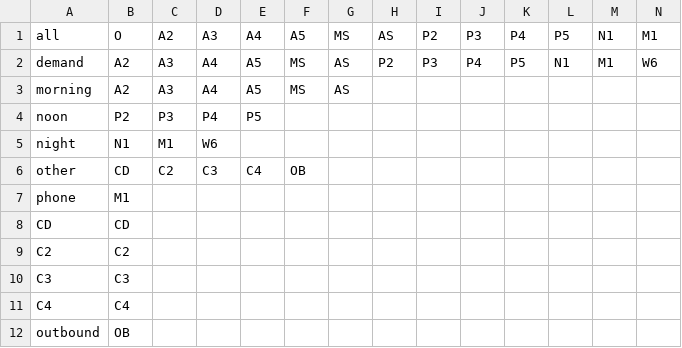
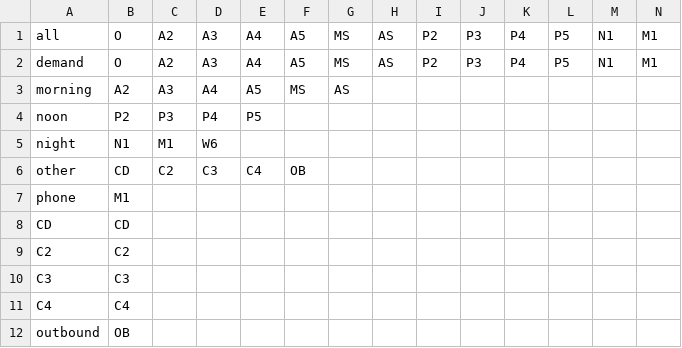
Before and after one commit to h920032/IM_project_alg, a CSV file: data/fixed/fix_classes.csv, drawn as a sheet; only a part is shown; the diff covers the shown part only; the diff names each change by its address in the sheet, - before the commit and + after, or states it on an @@ line.

```diff
--- a/data/fixed/fix_classes.csv
+++ b/data/fixed/fix_classes.csv
-B2: A2
+B2: O
-C2: A3
+C2: A2
-D2: A4
+D2: A3
-E2: A5
+E2: A4
-F2: MS
+F2: A5
-G2: AS
+G2: MS
-H2: P2
+H2: AS
-I2: P3
+I2: P2
-J2: P4
+J2: P3
-K2: P5
+K2: P4
-L2: N1
+L2: P5
-M2: M1
+M2: N1
-N2: W6
+N2: M1
```
Also changed, not shown: 1 edited cell elsewhere in this file, _Schedul_2019_4.csv, 2 other files.
